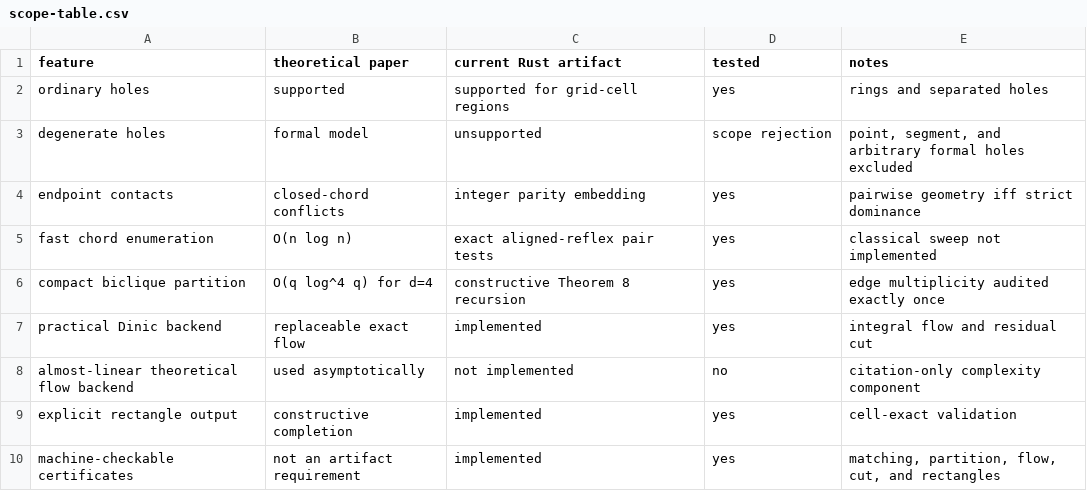
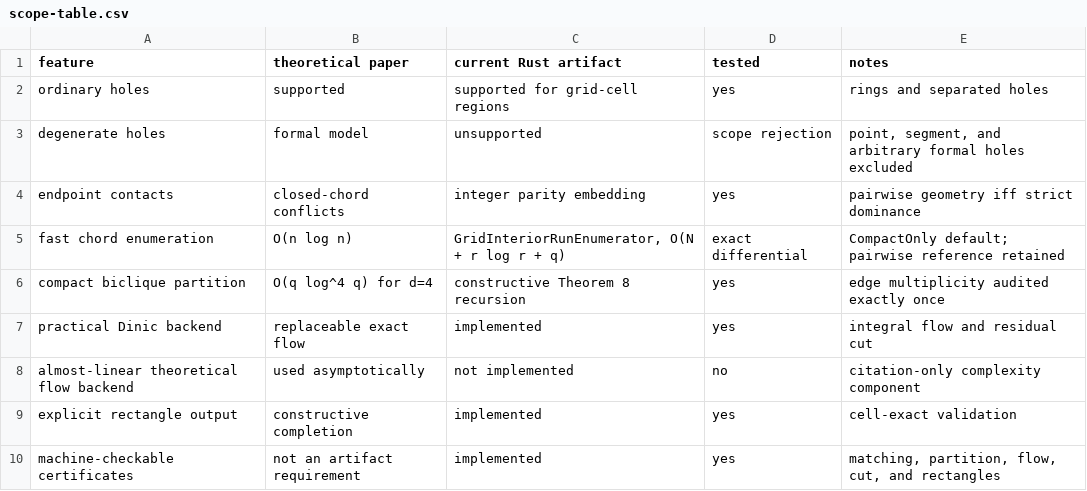
Before and after one commit to KCN-judu/mrd, a CSV file: results/scope-table.csv, drawn as a sheet.

```diff
--- a/results/scope-table.csv
+++ b/results/scope-table.csv
@@ -4,3 +4,3 @@ degenerate holes,formal model,unsupported,scope rejection,"point, segment, and a
 endpoint contacts,closed-chord conflicts,integer parity embedding,yes,pairwise geometry iff strict dominance
-fast chord enumeration,O(n log n),exact aligned-reflex pair tests,yes,classical sweep not implemented
+fast chord enumeration,O(n log n),"GridInteriorRunEnumerator, O(N + r log r + q)",exact differential,CompactOnly default; pairwise reference retained
 compact biclique partition,O(q log^4 q) for d=4,constructive Theorem 8 recursion,yes,edge multiplicity audited exactly once
```
Also changed, not shown: 8 other files.
